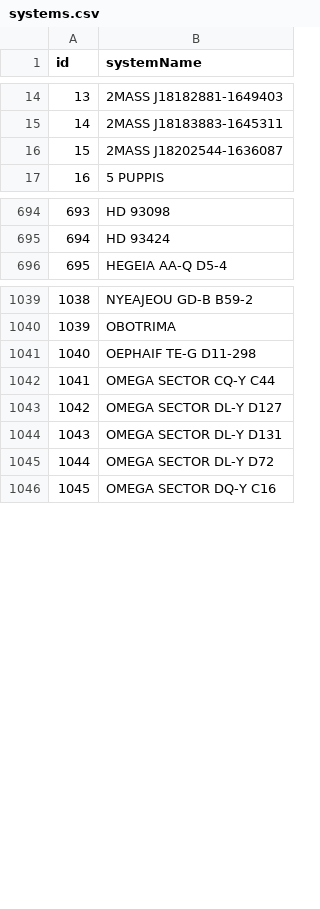
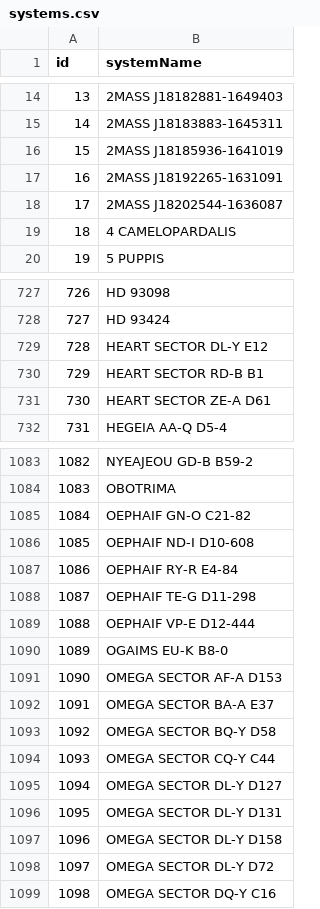
Before and after one commit to canonn-science/CAPIv2-Strapi, a CSV file: seed_files/CSV/exampleCoreData/systems.csv, drawn as a sheet; only a part is shown, gaps mark what is left out; addresses are those after the commit; the diff covers the shown part only; the diff names each change by its address in the sheet, - before the commit and + after, or states it on an @@ line.

```diff
--- a/seed_files/CSV/exampleCoreData/systems.csv
+++ b/seed_files/CSV/exampleCoreData/systems.csv
+row 16: 15 | 2MASS J18185936-1641019
+row 17: 16 | 2MASS J18192265-1631091
@@ column A (id) renumbered between rows 18 and 1919 @@
+row 19: 18 | 4 CAMELOPARDALIS
+row 729: 728 | HEART SECTOR DL-Y E12
+row 730: 729 | HEART SECTOR RD-B B1
+row 731: 730 | HEART SECTOR ZE-A D61
+row 1085: 1084 | OEPHAIF GN-O C21-82
+row 1086: 1085 | OEPHAIF ND-I D10-608
+row 1087: 1086 | OEPHAIF RY-R E4-84
+row 1089: 1088 | OEPHAIF VP-E D12-444
+row 1090: 1089 | OGAIMS EU-K B8-0
+row 1091: 1090 | OMEGA SECTOR AF-A D153
+row 1092: 1091 | OMEGA SECTOR BA-A E37
+row 1093: 1092 | OMEGA SECTOR BQ-Y D58
+row 1097: 1096 | OMEGA SECTOR DL-Y D158
```
Also changed, not shown: 76 added rows elsewhere in this file, seed_files/CSV/exampleCoreData/bodies.csv, seed_files/CSV/exampleSiteData/bmsites.csv, 18 other files.
